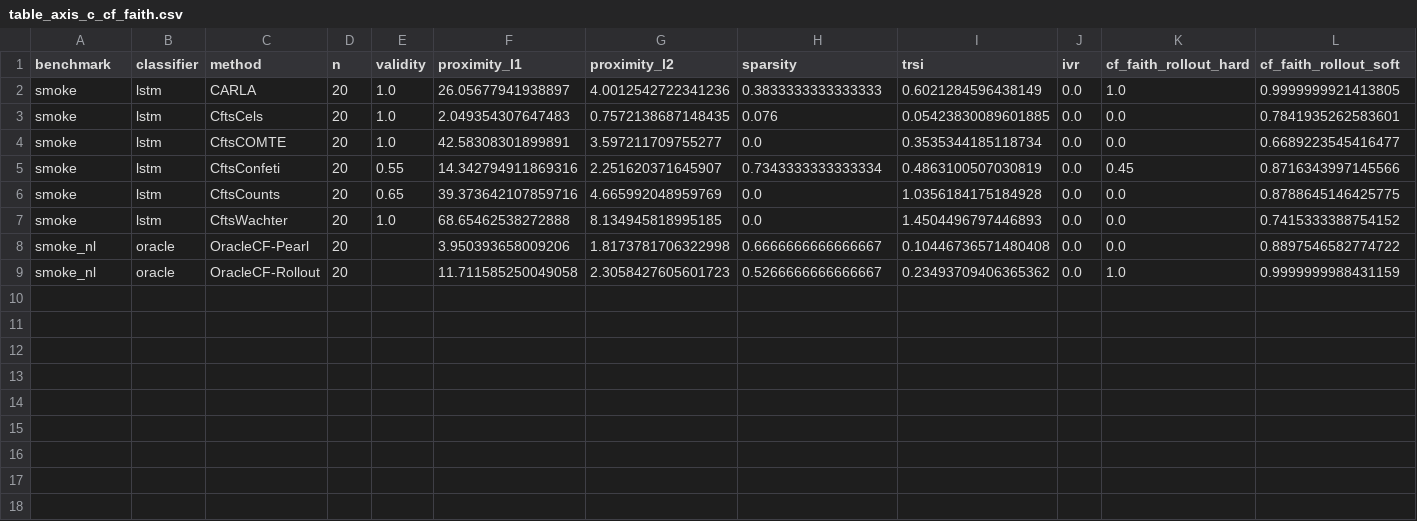
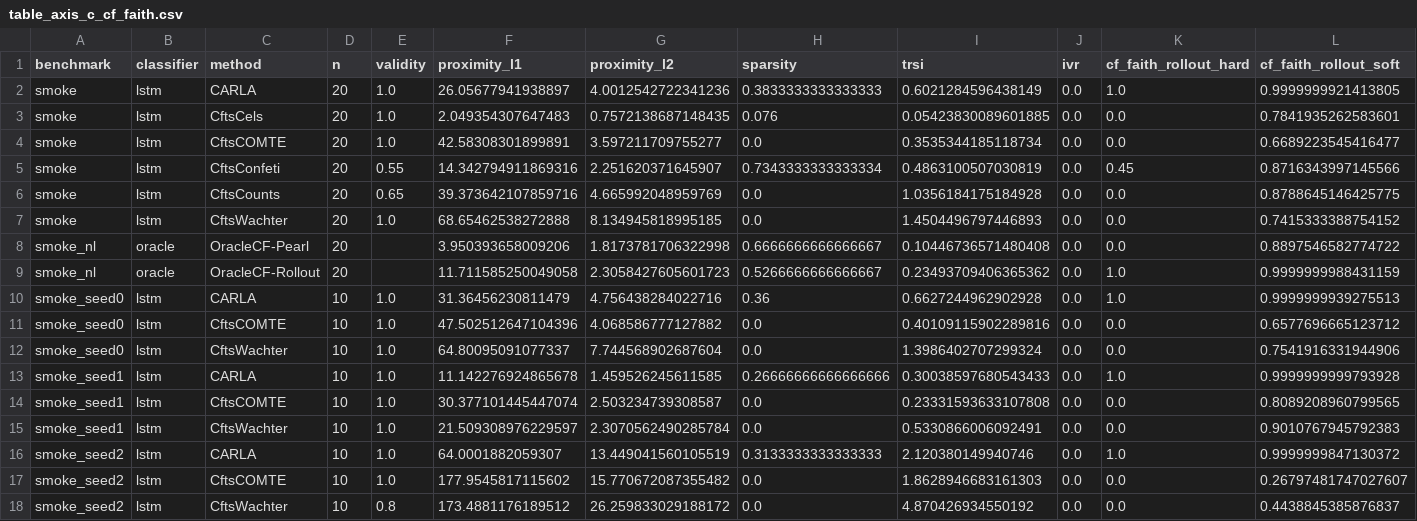
Before and after one commit to Healthpy/causaltemp-xai, a CSV file: results/tables/table_axis_c_cf_faith.csv, drawn as a sheet; only a part is shown; rows hold the shown columns only; the diff names each change by its address in the sheet, - before the commit and + after, or states it on an @@ line.

Commit message:
data(m2): 3-seed smoke validation of the multi-seed/CI pipeline
results/smoke_seed{0,1,2}/ + results/tables/table_seed_aggregate_smoke_lstm.csv:
real end-to-end validation run of experiments/07_aggregate_seeds.py
(phases 01-04 x 3 seeds, n_cf=10, CARLA + CftsWachter + CftsCOMTE), proving
the hierarchical bootstrap CIs behave correctly -- narrow for stable
metrics (CARLA/CftsCOMTE validity=1.0 -> CI width 0), visibly wider where
a real per-seed dip drives it (CftsWachter validity=0.933,
95% CI [0.767, 1.000], correctly reflecting seed 2's 0.80 outlier).

table_axis_c_cf_faith.csv gains the same 9 seed rows (3 methods x 3 seeds);
the pre-existing smoke/smoke_nl rows from M1 are untouched (verified via
diff before staging).

```diff
--- a/results/tables/table_axis_c_cf_faith.csv
+++ b/results/tables/table_axis_c_cf_faith.csv
+row 10: smoke_seed0 | lstm | CARLA | 10 | 1.0 | 31.36456230811479 | 4.756438284022716 | 0.36 | 0.6627244962902928 | 0.0 | 1.0 | 0.9999999939275513
+row 11: smoke_seed0 | lstm | CftsCOMTE | 10 | 1.0 | 47.502512647104396 | 4.068586777127882 | 0.0 | 0.40109115902289816 | 0.0 | 0.0 | 0.6577696665123712
+row 12: smoke_seed0 | lstm | CftsWachter | 10 | 1.0 | 64.80095091077337 | 7.744568902687604 | 0.0 | 1.3986402707299324 | 0.0 | 0.0 | 0.7541916331944906
+row 13: smoke_seed1 | lstm | CARLA | 10 | 1.0 | 11.142276924865678 | 1.459526245611585 | 0.26666666666666666 | 0.30038597680543433 | 0.0 | 1.0 | 0.9999999999793928
+row 14: smoke_seed1 | lstm | CftsCOMTE | 10 | 1.0 | 30.377101445447074 | 2.503234739308587 | 0.0 | 0.23331593633107808 | 0.0 | 0.0 | 0.8089208960799565
+row 15: smoke_seed1 | lstm | CftsWachter | 10 | 1.0 | 21.509308976229597 | 2.3070562490285784 | 0.0 | 0.5330866006092491 | 0.0 | 0.0 | 0.9010767945792383
+row 16: smoke_seed2 | lstm | CARLA | 10 | 1.0 | 64.0001882059307 | 13.449041560105519 | 0.3133333333333333 | 2.120380149940746 | 0.0 | 1.0 | 0.9999999847130372
+row 17: smoke_seed2 | lstm | CftsCOMTE | 10 | 1.0 | 177.9545817115602 | 15.770672087355482 | 0.0 | 1.8628946683161303 | 0.0 | 0.0 | 0.26797481747027607
+row 18: smoke_seed2 | lstm | CftsWachter | 10 | 0.8 | 173.4881176189512 | 26.259833029188172 | 0.0 | 4.870426934550192 | 0.0 | 0.0 | 0.4438845385876837
```
Also changed, not shown: 44 other files.
